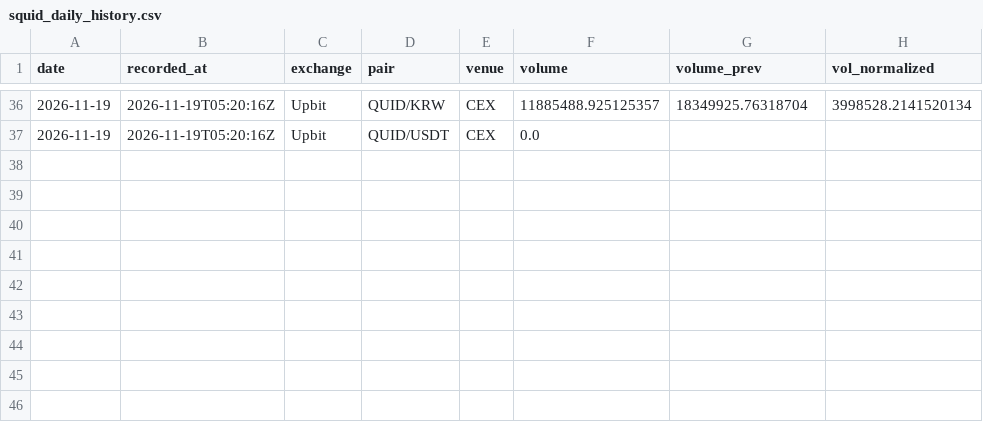
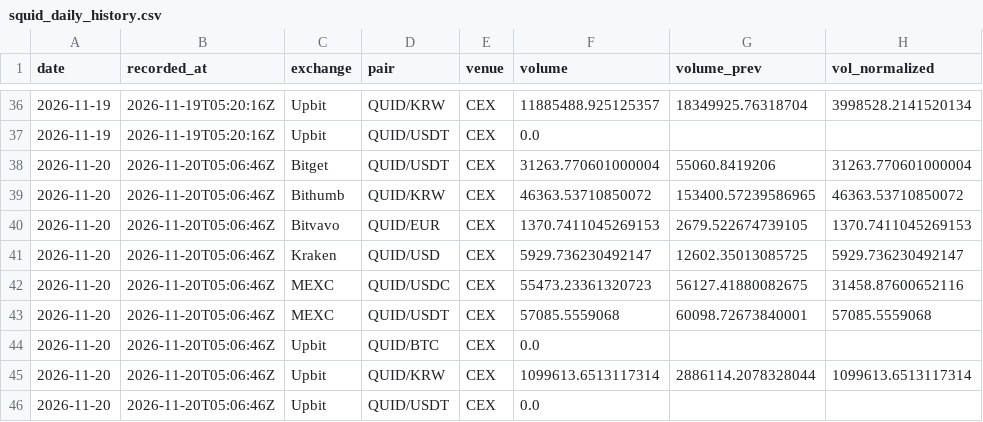
Before and after one commit to Emanoel91/Squid-markets-dashboard, a CSV file: data/squid_daily_history.csv, drawn as a sheet; only a part is shown, gaps mark what is left out; the diff names each change by its address in the sheet, - before the commit and + after, or states it on an @@ line.

```diff
--- a/data/squid_daily_history.csv
+++ b/data/squid_daily_history.csv
+row 38: 2026-11-20 | 2026-11-20T05:06:46Z | Bitget | QUID/USDT | CEX | 31263.770601000004 | 55060.8419206 | 31263.770601000004
+row 39: 2026-11-20 | 2026-11-20T05:06:46Z | Bithumb | QUID/KRW | CEX | 46363.53710850072 | 153400.57239586965 | 46363.53710850072
+row 40: 2026-11-20 | 2026-11-20T05:06:46Z | Bitvavo | QUID/EUR | CEX | 1370.7411045269153 | 2679.522674739105 | 1370.7411045269153
+row 41: 2026-11-20 | 2026-11-20T05:06:46Z | Kraken | QUID/USD | CEX | 5929.736230492147 | 12602.35013085725 | 5929.736230492147
+row 42: 2026-11-20 | 2026-11-20T05:06:46Z | MEXC | QUID/USDC | CEX | 55473.23361320723 | 56127.41880082675 | 31458.87600652116
+row 43: 2026-11-20 | 2026-11-20T05:06:46Z | MEXC | QUID/USDT | CEX | 57085.5559068 | 60098.72673840001 | 57085.5559068
+row 44: 2026-11-20 | 2026-11-20T05:06:46Z | Upbit | QUID/BTC | CEX | 0.0
+row 45: 2026-11-20 | 2026-11-20T05:06:46Z | Upbit | QUID/KRW | CEX | 1099613.6513117314 | 2886114.2078328044 | 1099613.6513117314
+row 46: 2026-11-20 | 2026-11-20T05:06:46Z | Upbit | QUID/USDT | CEX | 0.0
```
